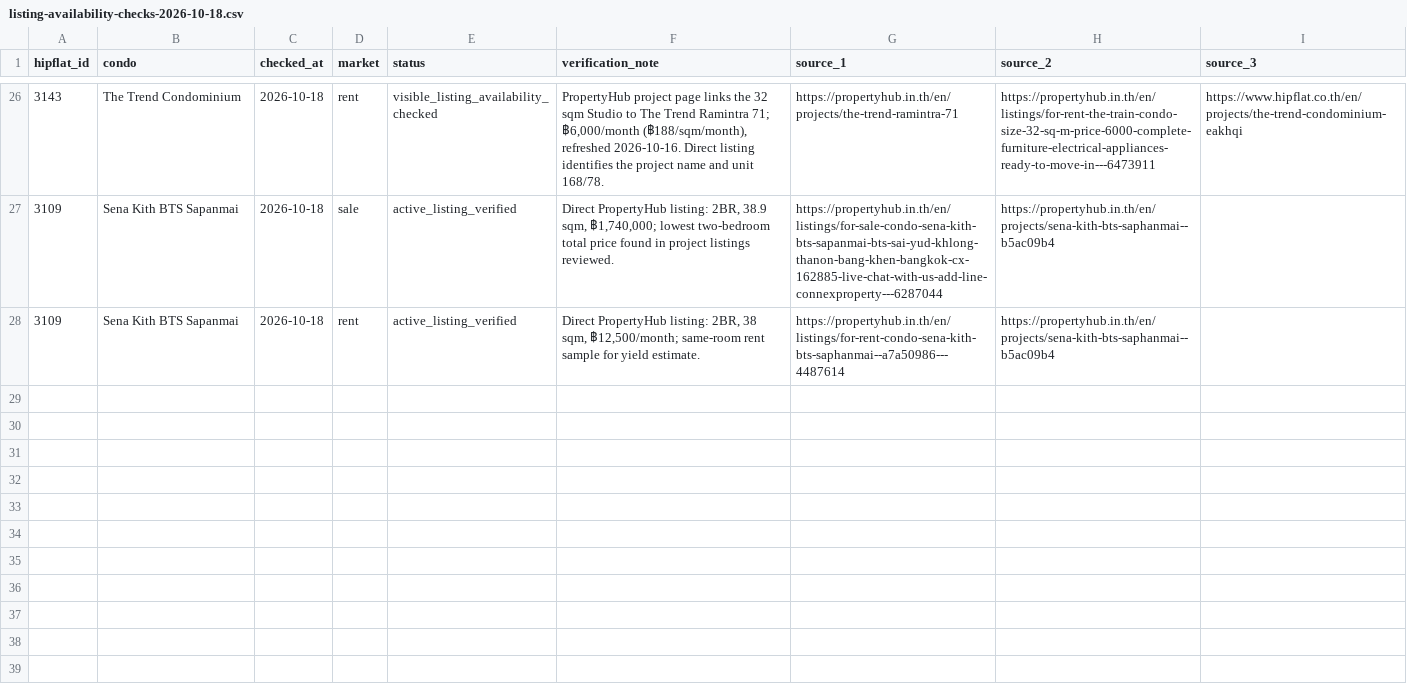
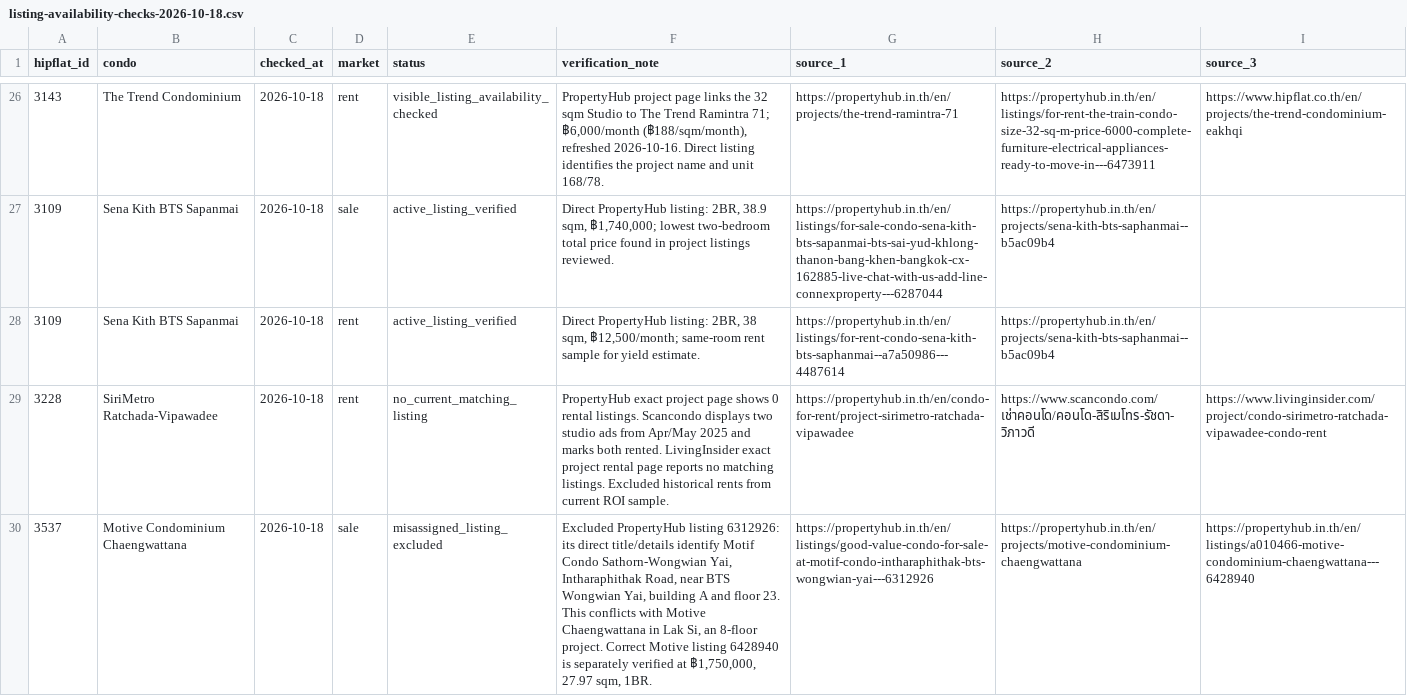
Before and after one commit to RainyMan/bangkok-condo-map, a CSV file: reports/listing-availability-checks-2026-10-18.csv, drawn as a sheet; only a part is shown, gaps mark what is left out; the diff names each change by its address in the sheet, - before the commit and + after, or states it on an @@ line.

Commit message:
Update Site source

```diff
--- a/reports/listing-availability-checks-2026-10-18.csv
+++ b/reports/listing-availability-checks-2026-10-18.csv
+row 29: 3228 | SiriMetro Ratchada-Vipawadee | 2026-10-18 | rent | no_current_matching_listing | PropertyHub exact project page shows 0 rental listings. Scancondo displays two studio ads from Apr/May 2025 and marks both rented. LivingInsider exact project rental page reports no matching listings. Excluded historical rents from current ROI sample. | https://propertyhub.in.th/en/condo-for-rent/project-sirimetro-ratchada-vipawadee | https://www.scancondo.com/เช่าคอนโด/คอนโด-สิริเมโทร-รัชดา-วิภาวดี | https://www.livinginsider.com/project/condo-sirimetro-ratchada-vipawadee-condo-rent
+row 30: 3537 | Motive Condominium Chaengwattana | 2026-10-18 | sale | misassigned_listing_excluded | Excluded PropertyHub listing 6312926: its direct title/details identify Motif Condo Sathorn-Wongwian Yai, Intharaphithak Road, near BTS Wongwian Yai, building A and floor 23. This conflicts with Motive Chaengwattana in Lak Si, an 8-floor project. Correct Motive listing 6428940 is separately verified at ฿1,750,000, 27.97 sqm, 1BR. | https://propertyhub.in.th/en/listings/good-value-condo-for-sale-at-motif-condo-intharaphithak-bts-wongwian-yai---6312926 | https://propertyhub.in.th/en/projects/motive-condominium-chaengwattana | https://propertyhub.in.th/en/listings/a010466-motive-condominium-chaengwattana---6428940
```
Also changed, not shown: reports/coordinate-verification-2026-10-18.csv, 10 other files.
